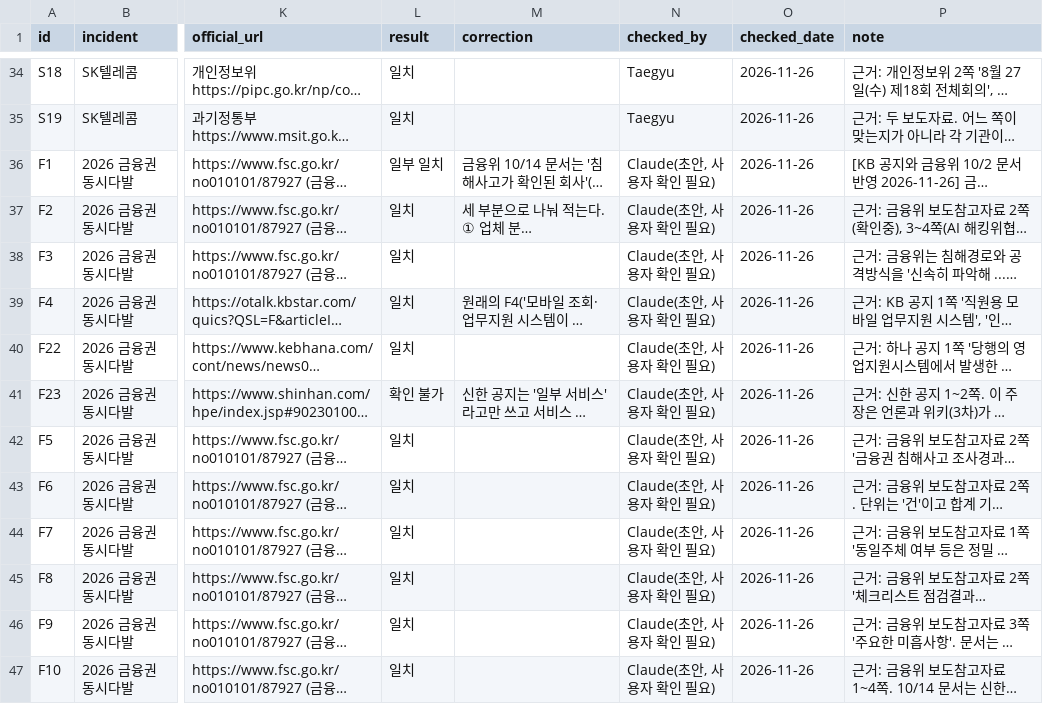
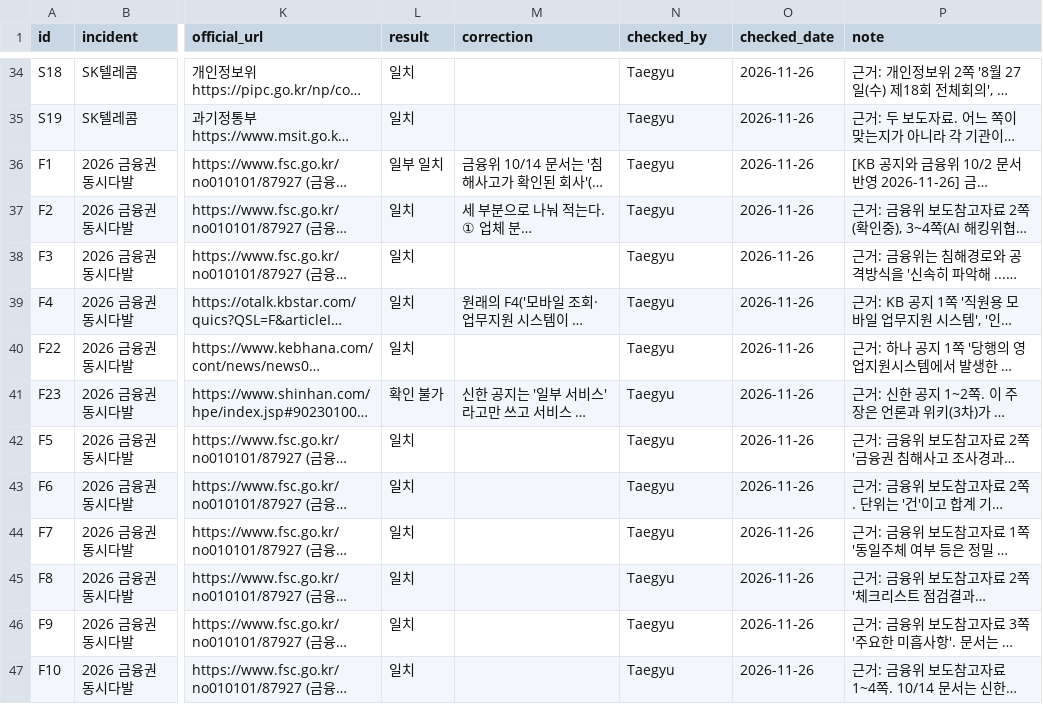
Before and after one commit to KU-CS-HTG/HTG_KnowledgeGraph_Project, a CSV file: security_kg/fact_check/incident_facts.csv, drawn as a sheet; only a part is shown, gaps mark what is left out; long unchanged cells end in …; the diff covers the shown part only; the diff names each change by its address in the sheet, - before the commit and + after, or states it on an @@ line.

```diff
--- a/security_kg/fact_check/incident_facts.csv
+++ b/security_kg/fact_check/incident_facts.csv
-N36:N47 (checked_by): Claude(초안, 사용자 확인 필요)
+N36:N47 (checked_by): Taegyu
```
Also changed, not shown: 11 edited cells elsewhere in this file, 1 other file.
